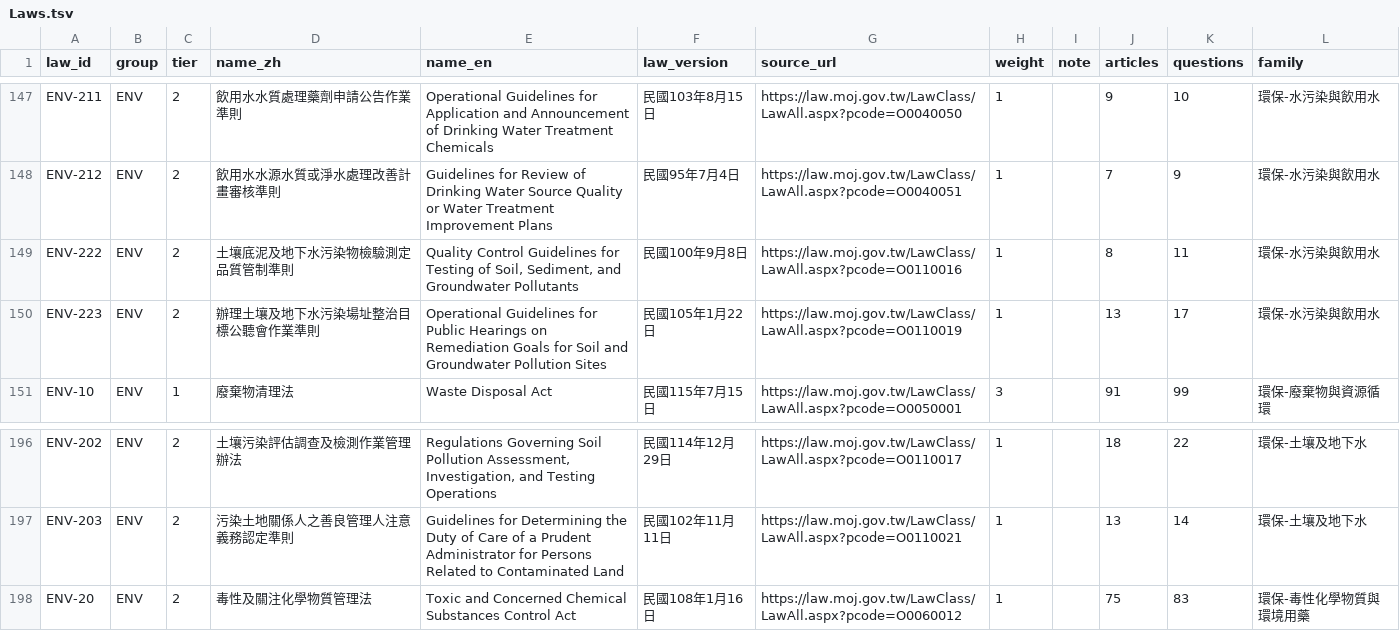
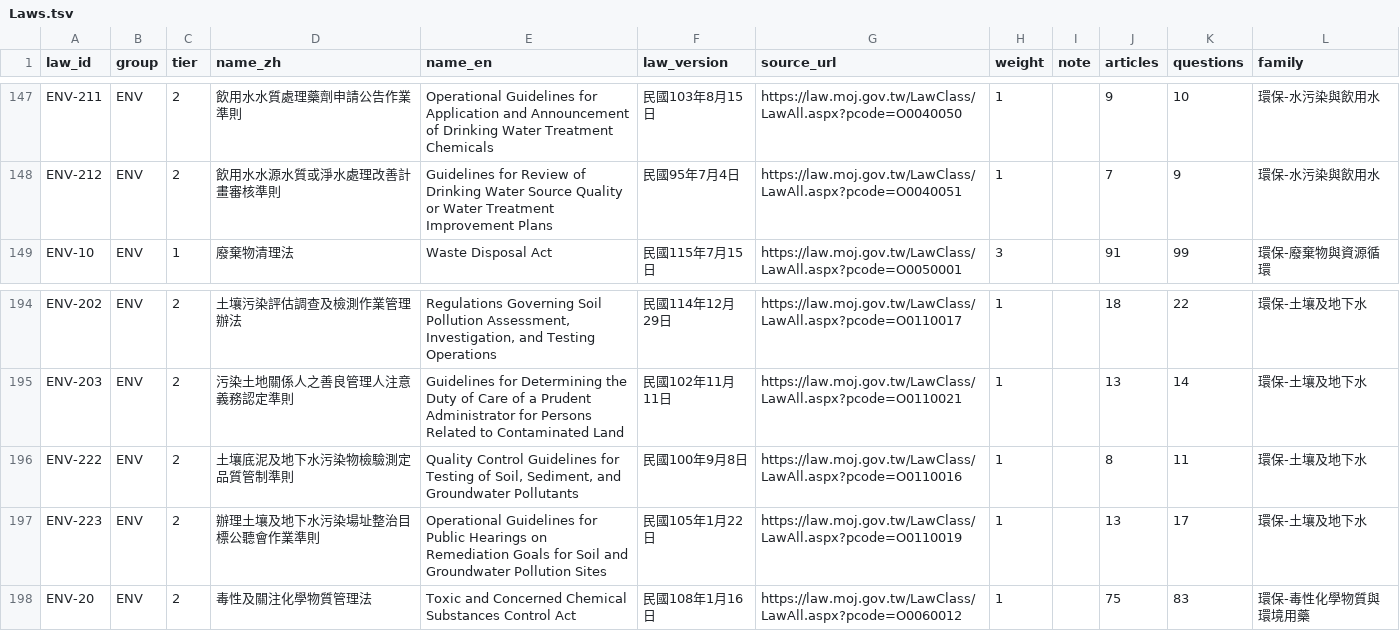
Before and after one commit to Civ077/taiwan-osh-quiz, a TSV file: 題庫/tsv/Laws.tsv, drawn as a sheet; only a part is shown, gaps mark what is left out; removed rows and columns are numbered as before the commit, all else as after; the diff names each change by its address in the sheet, - before the commit and + after, or states it on an @@ line.

```diff
--- a/題庫/tsv/Laws.tsv
+++ b/題庫/tsv/Laws.tsv
-row 149: ENV-222 | ENV | 2 | 土壤底泥及地下水污染物檢驗測定品質管制準則 | Quality Control Guidelines for Testing of Soil, Sediment, and Groundwater Pollutants | 民國100年9月8日 | https://law.moj.gov.tw/LawClass/LawAll.aspx?pcode=O0110016 | 1 |  | 8 | 11 | 環保-水污染與飲用水
-row 150: ENV-223 | ENV | 2 | 辦理土壤及地下水污染場址整治目標公聽會作業準則 | Operational Guidelines for Public Hearings on Remediation Goals for Soil and Groundwater Pollution Sites | 民國105年1月22日 | https://law.moj.gov.tw/LawClass/LawAll.aspx?pcode=O0110019 | 1 |  | 13 | 17 | 環保-水污染與飲用水
+row 196: ENV-222 | ENV | 2 | 土壤底泥及地下水污染物檢驗測定品質管制準則 | Quality Control Guidelines for Testing of Soil, Sediment, and Groundwater Pollutants | 民國100年9月8日 | https://law.moj.gov.tw/LawClass/LawAll.aspx?pcode=O0110016 | 1 |  | 8 | 11 | 環保-土壤及地下水
+row 197: ENV-223 | ENV | 2 | 辦理土壤及地下水污染場址整治目標公聽會作業準則 | Operational Guidelines for Public Hearings on Remediation Goals for Soil and Groundwater Pollution Sites | 民國105年1月22日 | https://law.moj.gov.tw/LawClass/LawAll.aspx?pcode=O0110019 | 1 |  | 13 | 17 | 環保-土壤及地下水
```
Also changed, not shown: 題庫/tsv/Laws_ENV.tsv, 題庫/tsv/Questions_batch13.tsv, 17 other files.
